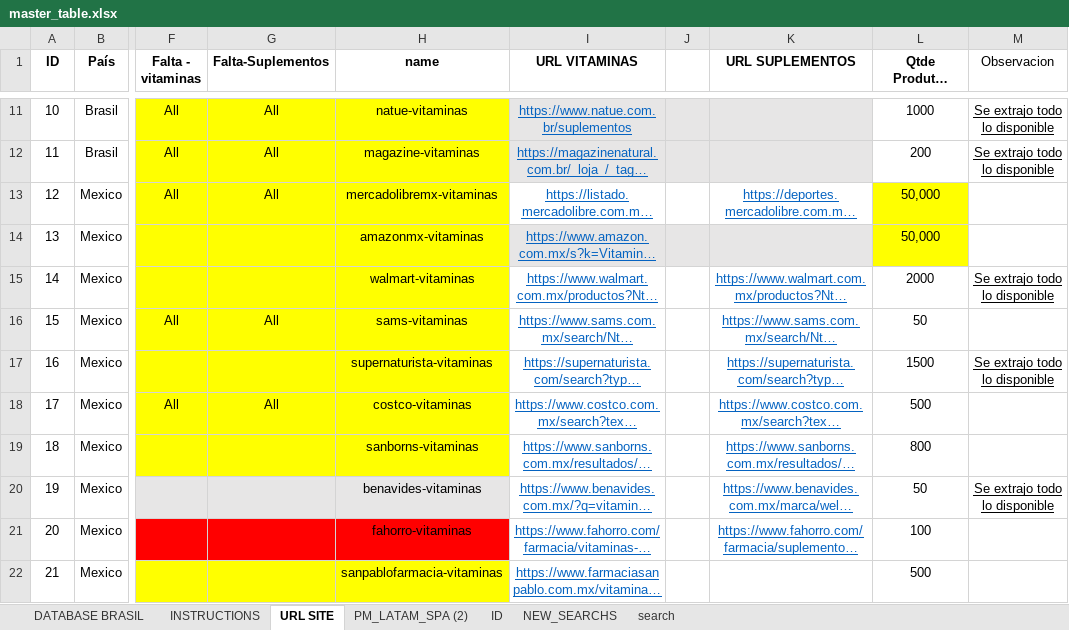
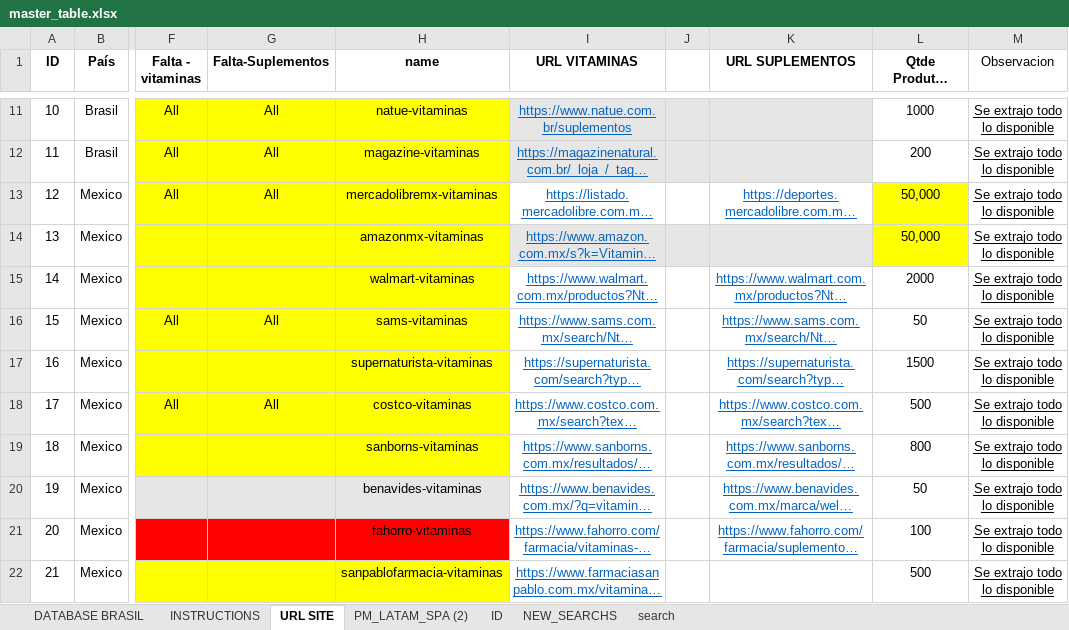
Before and after one commit to Divelia/web-scraping-thomas, an Excel workbook: extract_list/master_table.xlsx, sheet URL SITE, drawn as a sheet; only a part is shown, gaps mark what is left out; long unchanged cells end in …; values as stored, in another font and other column widths than the file's, no borders; the diff names each change by its address in the sheet, - before the commit and + after, or states it on an @@ line.

Commit message:
feat: merging all tables in merge_custopmized_regex.xlsx file

```diff
--- a/extract_list/master_table.xlsx (sheet URL SITE)
+++ b/extract_list/master_table.xlsx (sheet URL SITE)
-M13:M14 (Observacion): (empty)
+M13:M14 (Observacion): Se extrajo todo lo disponible
-M16 (Observacion): (empty)
+M16 (Observacion): Se extrajo todo lo disponible
-M18:M19 (Observacion): (empty)
+M18:M19 (Observacion): Se extrajo todo lo disponible
-M21:M22 (Observacion): (empty)
+M21:M22 (Observacion): Se extrajo todo lo disponible
```
Also changed, not shown: 2 other files.
